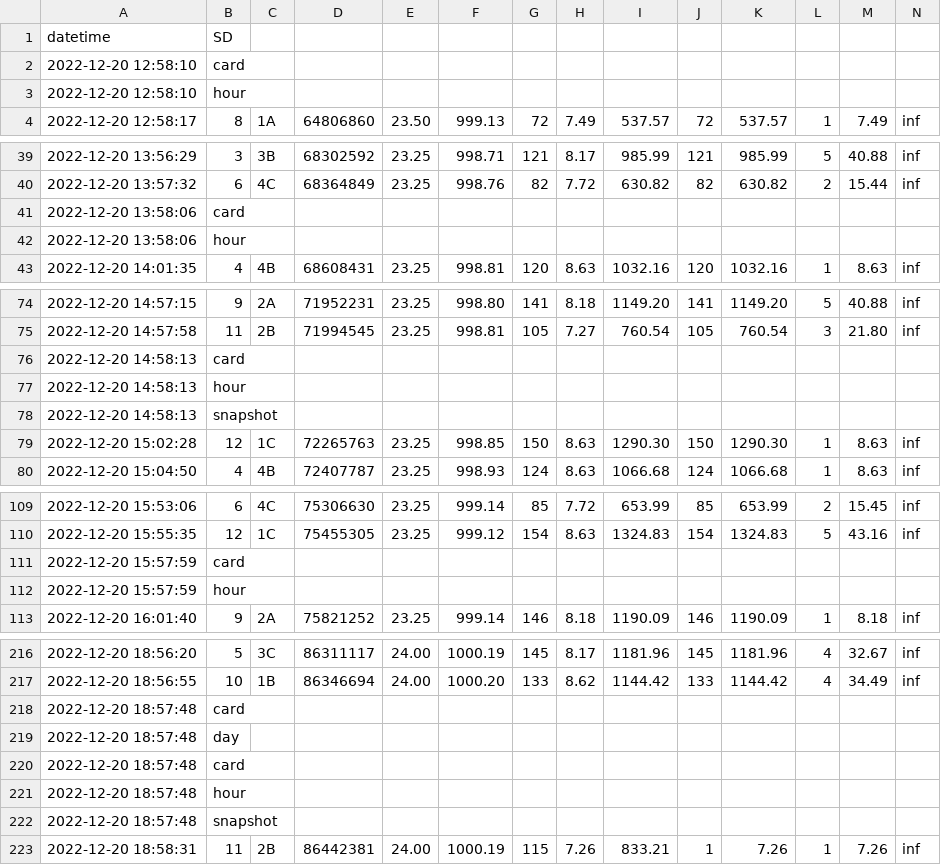
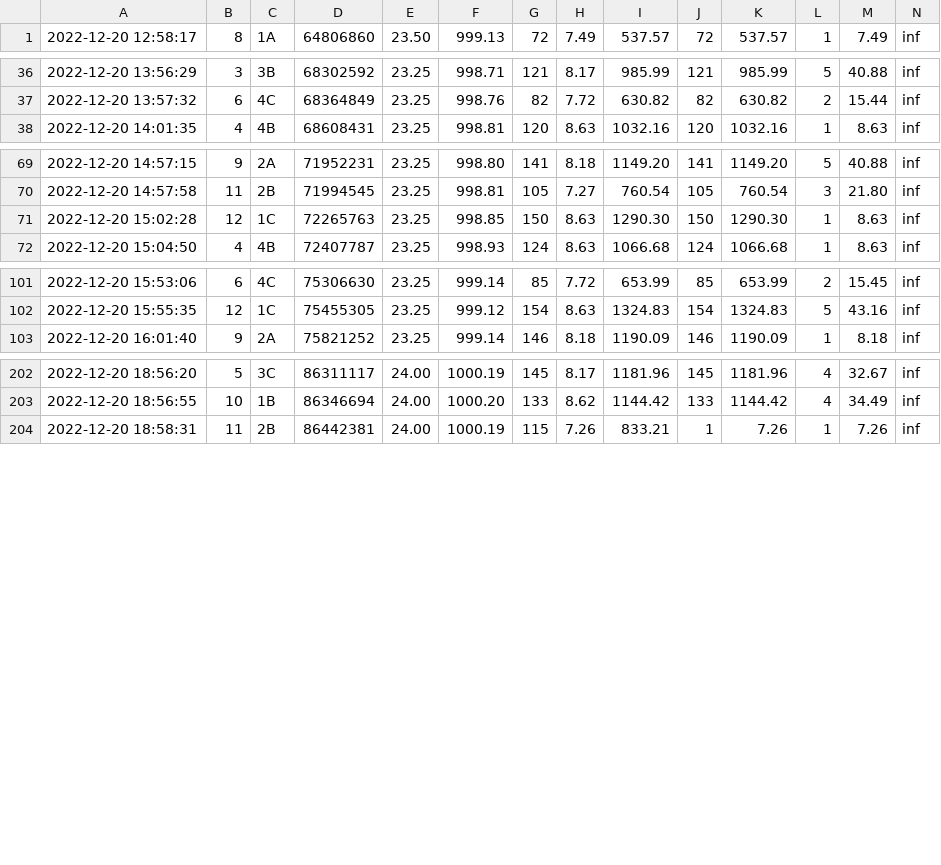
Before and after one commit to waseGithub/engie_cabinets, a CSV file: flowmeter_push.csv, drawn as a sheet; only a part is shown, gaps mark what is left out; the diff covers the shown part only; the diff names each change by its address in the sheet, - before the commit and + after, or states it on an @@ line.

Commit message:
Update flowmeter_push.csv

```diff
--- a/flowmeter_push.csv
+++ b/flowmeter_push.csv
-row 1: datetime | SD
-row 2: 2022-12-20 12:58:10 | card
-row 3: 2022-12-20 12:58:10 | hour
-row 41: 2022-12-20 13:58:06 | card
-row 42: 2022-12-20 13:58:06 | hour
-row 76: 2022-12-20 14:58:13 | card
-row 77: 2022-12-20 14:58:13 | hour
-row 78: 2022-12-20 14:58:13 | snapshot
-row 111: 2022-12-20 15:57:59 | card
-row 112: 2022-12-20 15:57:59 | hour
-row 218: 2022-12-20 18:57:48 | card
-row 219: 2022-12-20 18:57:48 | day
-row 220: 2022-12-20 18:57:48 | card
-row 221: 2022-12-20 18:57:48 | hour
-row 222: 2022-12-20 18:57:48 | snapshot
```
Also changed, not shown: 8 removed rows elsewhere in this file.
